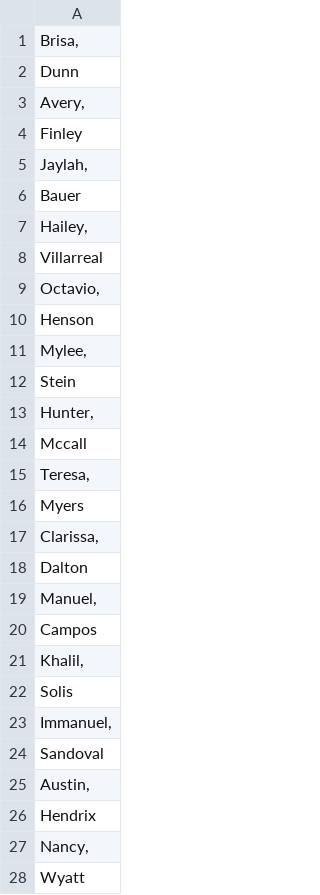
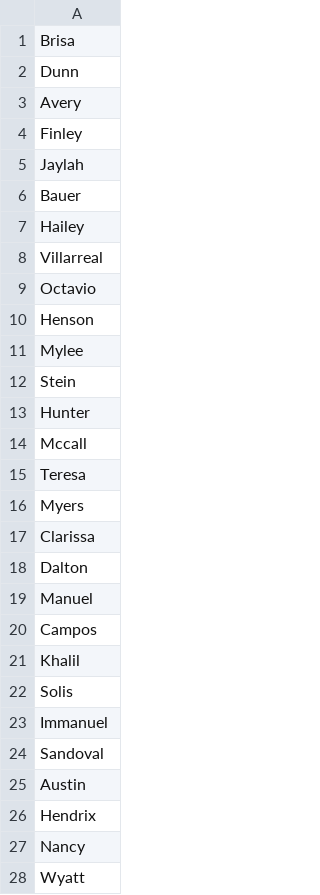
Before and after one commit to erinl1/spring-scripting-2017, a CSV file: new-file.csv, drawn as a sheet; only a part is shown; the diff covers the shown part only.

```diff
--- a/new-file.csv
+++ b/new-file.csv
@@ -1,28 +1,28 @@
-"Brisa,"
+Brisa
 Dunn
-"Avery,"
+Avery
 Finley
-"Jaylah,"
+Jaylah
 Bauer
-"Hailey,"
+Hailey
 Villarreal
-"Octavio,"
+Octavio
 Henson
-"Mylee,"
+Mylee
 Stein
-"Hunter,"
+Hunter
 Mccall
-"Teresa,"
+Teresa
 Myers
-"Clarissa,"
+Clarissa
 Dalton
-"Manuel,"
+Manuel
 Campos
-"Khalil,"
+Khalil
 Solis
-"Immanuel,"
+Immanuel
 Sandoval
-"Austin,"
+Austin
 Hendrix
-"Nancy,"
+Nancy
 Wyatt
```
Also changed, not shown: 86 edited cells elsewhere in this file, 1 other file.
